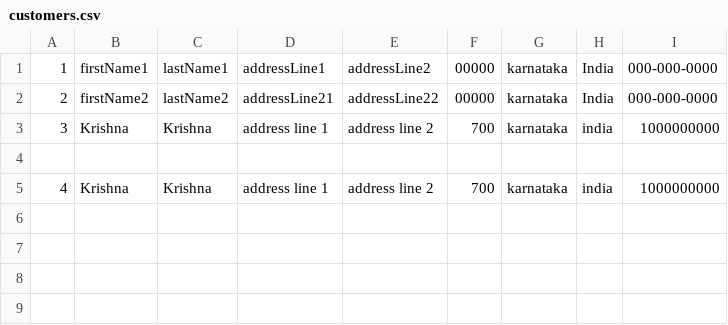
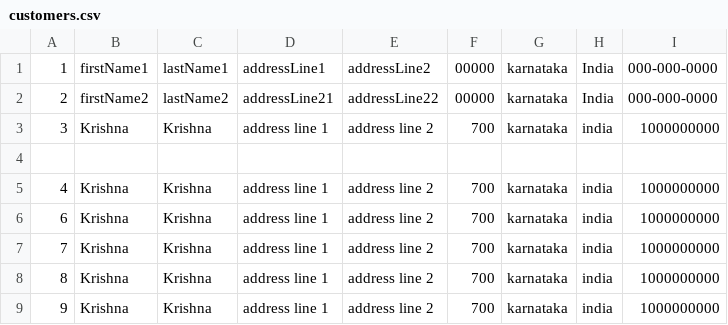
Before and after one commit to kisnadhotre/zycus_assignment, a CSV file: customers.csv, drawn as a sheet.

```diff
--- a/customers.csv
+++ b/customers.csv
@@ -5 +5,5 @@
 4, Krishna, Krishna, address line 1, address line 2, 700, karnataka, india, 1000000000
+6, Krishna, Krishna, address line 1, address line 2, 700, karnataka, india, 1000000000
+7, Krishna, Krishna, address line 1, address line 2, 700, karnataka, india, 1000000000
+8, Krishna, Krishna, address line 1, address line 2, 700, karnataka, india, 1000000000
+9, Krishna, Krishna, address line 1, address line 2, 700, karnataka, india, 1000000000
```
Also changed, not shown: 2 other files.
